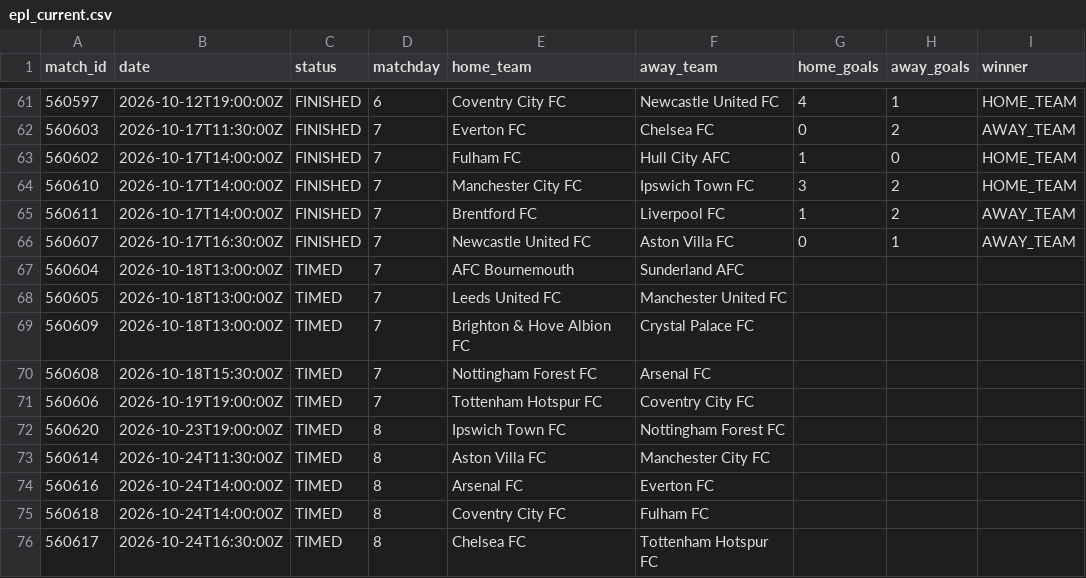
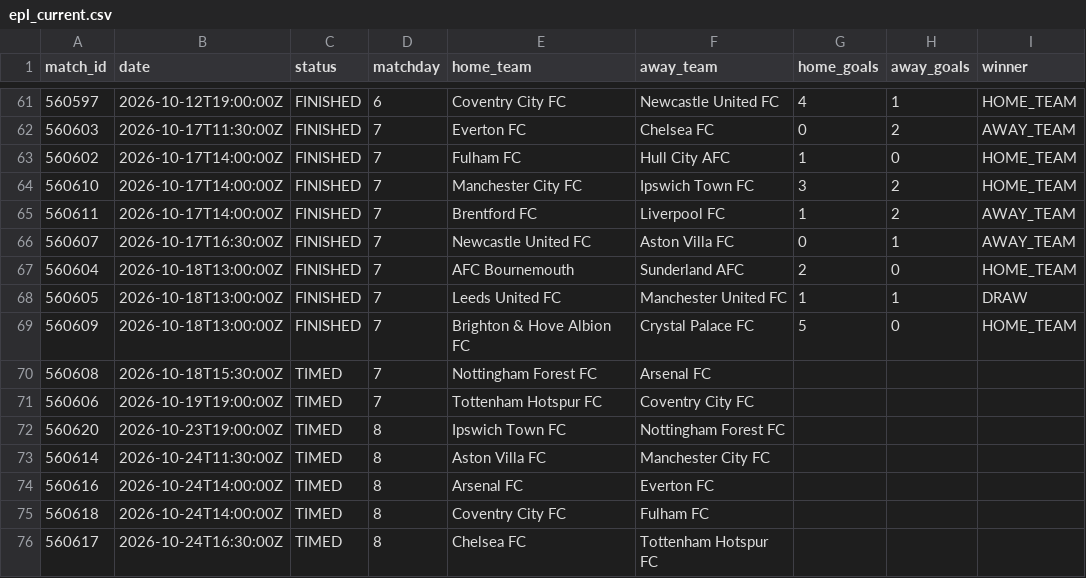
Before and after one commit to kothetsoe11878-bet/analysis-football-bot, a CSV file: data/results/epl_current.csv, drawn as a sheet; only a part is shown, gaps mark what is left out.

```diff
--- a/data/results/epl_current.csv
+++ b/data/results/epl_current.csv
@@ -66,5 +66,5 @@
 560607,2026-10-17T16:30:00Z,FINISHED,7,Newcastle United FC,Aston Villa FC,0,1,AWAY_TEAM
-560604,2026-10-18T13:00:00Z,TIMED,7,AFC Bournemouth,Sunderland AFC,,,
-560605,2026-10-18T13:00:00Z,TIMED,7,Leeds United FC,Manchester United FC,,,
-560609,2026-10-18T13:00:00Z,TIMED,7,Brighton & Hove Albion FC,Crystal Palace FC,,,
+560604,2026-10-18T13:00:00Z,FINISHED,7,AFC Bournemouth,Sunderland AFC,2,0,HOME_TEAM
+560605,2026-10-18T13:00:00Z,FINISHED,7,Leeds United FC,Manchester United FC,1,1,DRAW
+560609,2026-10-18T13:00:00Z,FINISHED,7,Brighton & Hove Albion FC,Crystal Palace FC,5,0,HOME_TEAM
 560608,2026-10-18T15:30:00Z,TIMED,7,Nottingham Forest FC,Arsenal FC,,,
```
Also changed, not shown: data/results/bundesliga_current.csv, data/results/la_liga_current.csv, 2 other files.
